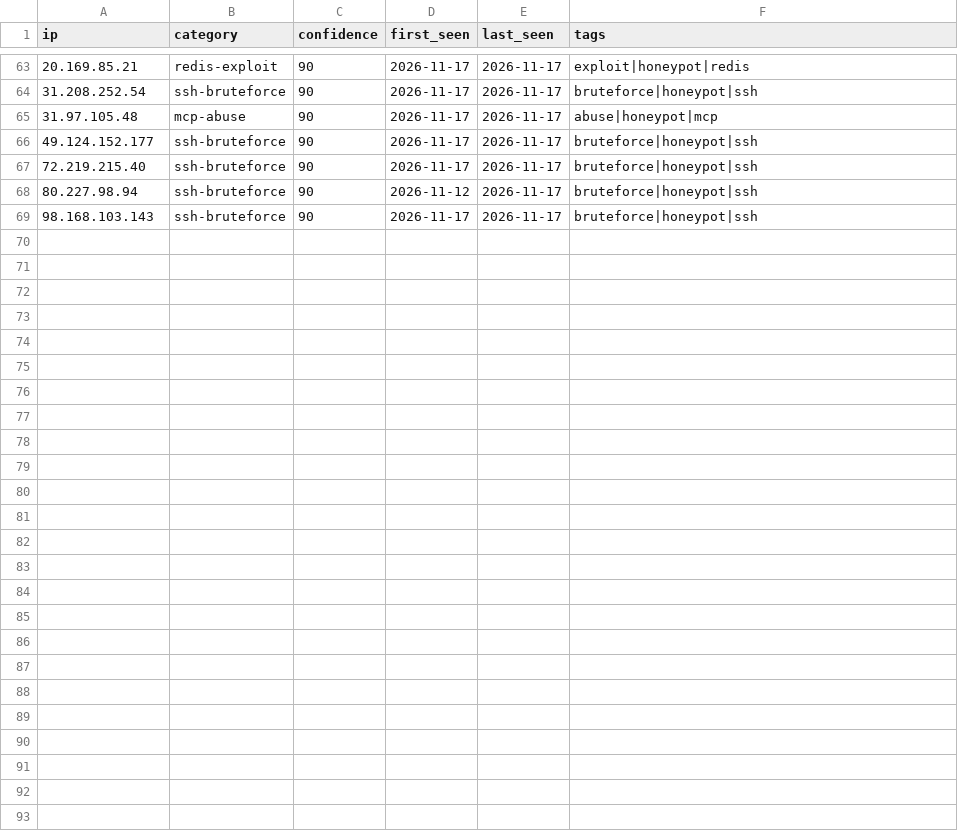
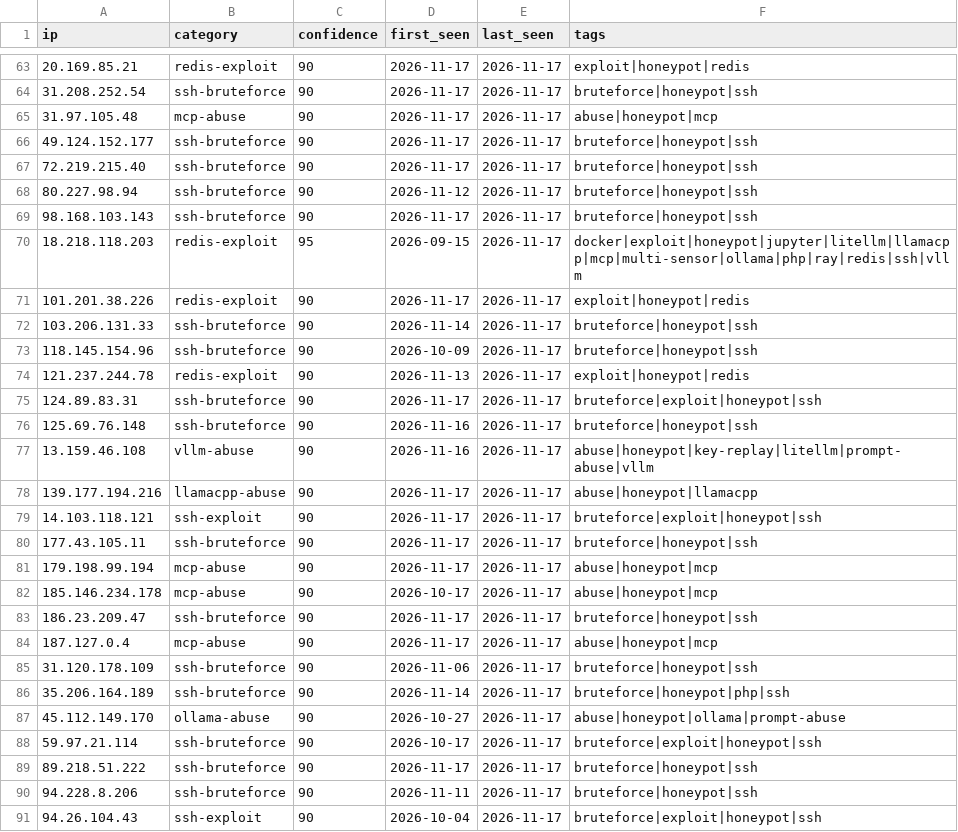
Before and after one commit to Zikmadol/trapline-ioc, a CSV file: daily/2026-11-17.csv, drawn as a sheet; only a part is shown, gaps mark what is left out; the diff names each change by its address in the sheet, - before the commit and + after, or states it on an @@ line.

```diff
--- a/daily/2026-11-17.csv
+++ b/daily/2026-11-17.csv
+row 70: 18.218.118.203 | redis-exploit | 95 | 2026-09-15 | 2026-11-17 | docker|exploit|honeypot|jupyter|litellm|llamacpp|mcp|multi-sensor|ollama|php|ray|redis|ssh|vllm
+row 71: 101.201.38.226 | redis-exploit | 90 | 2026-11-17 | 2026-11-17 | exploit|honeypot|redis
+row 72: 103.206.131.33 | ssh-bruteforce | 90 | 2026-11-14 | 2026-11-17 | bruteforce|honeypot|ssh
+row 73: 118.145.154.96 | ssh-bruteforce | 90 | 2026-10-09 | 2026-11-17 | bruteforce|honeypot|ssh
+row 74: 121.237.244.78 | redis-exploit | 90 | 2026-11-13 | 2026-11-17 | exploit|honeypot|redis
+row 75: 124.89.83.31 | ssh-bruteforce | 90 | 2026-11-17 | 2026-11-17 | bruteforce|exploit|honeypot|ssh
+row 76: 125.69.76.148 | ssh-bruteforce | 90 | 2026-11-16 | 2026-11-17 | bruteforce|honeypot|ssh
+row 77: 13.159.46.108 | vllm-abuse | 90 | 2026-11-16 | 2026-11-17 | abuse|honeypot|key-replay|litellm|prompt-abuse|vllm
+row 78: 139.177.194.216 | llamacpp-abuse | 90 | 2026-11-17 | 2026-11-17 | abuse|honeypot|llamacpp
+row 79: 14.103.118.121 | ssh-exploit | 90 | 2026-11-17 | 2026-11-17 | bruteforce|exploit|honeypot|ssh
+row 80: 177.43.105.11 | ssh-bruteforce | 90 | 2026-11-17 | 2026-11-17 | bruteforce|honeypot|ssh
+row 81: 179.198.99.194 | mcp-abuse | 90 | 2026-11-17 | 2026-11-17 | abuse|honeypot|mcp
+row 82: 185.146.234.178 | mcp-abuse | 90 | 2026-10-17 | 2026-11-17 | abuse|honeypot|mcp
+row 83: 186.23.209.47 | ssh-bruteforce | 90 | 2026-11-17 | 2026-11-17 | bruteforce|honeypot|ssh
+row 84: 187.127.0.4 | mcp-abuse | 90 | 2026-11-17 | 2026-11-17 | abuse|honeypot|mcp
+row 85: 31.120.178.109 | ssh-bruteforce | 90 | 2026-11-06 | 2026-11-17 | bruteforce|honeypot|ssh
+row 86: 35.206.164.189 | ssh-bruteforce | 90 | 2026-11-14 | 2026-11-17 | bruteforce|honeypot|php|ssh
+row 87: 45.112.149.170 | ollama-abuse | 90 | 2026-10-27 | 2026-11-17 | abuse|honeypot|ollama|prompt-abuse
+row 88: 59.97.21.114 | ssh-bruteforce | 90 | 2026-10-17 | 2026-11-17 | bruteforce|exploit|honeypot|ssh
+row 89: 89.218.51.222 | ssh-bruteforce | 90 | 2026-11-17 | 2026-11-17 | bruteforce|honeypot|ssh
+row 90: 94.228.8.206 | ssh-bruteforce | 90 | 2026-11-11 | 2026-11-17 | bruteforce|honeypot|ssh
+row 91: 94.26.104.43 | ssh-exploit | 90 | 2026-10-04 | 2026-11-17 | bruteforce|exploit|honeypot|ssh
```
Also changed, not shown: feeds/ai-infra.csv, feeds/all-observed.csv, 15 other files.
